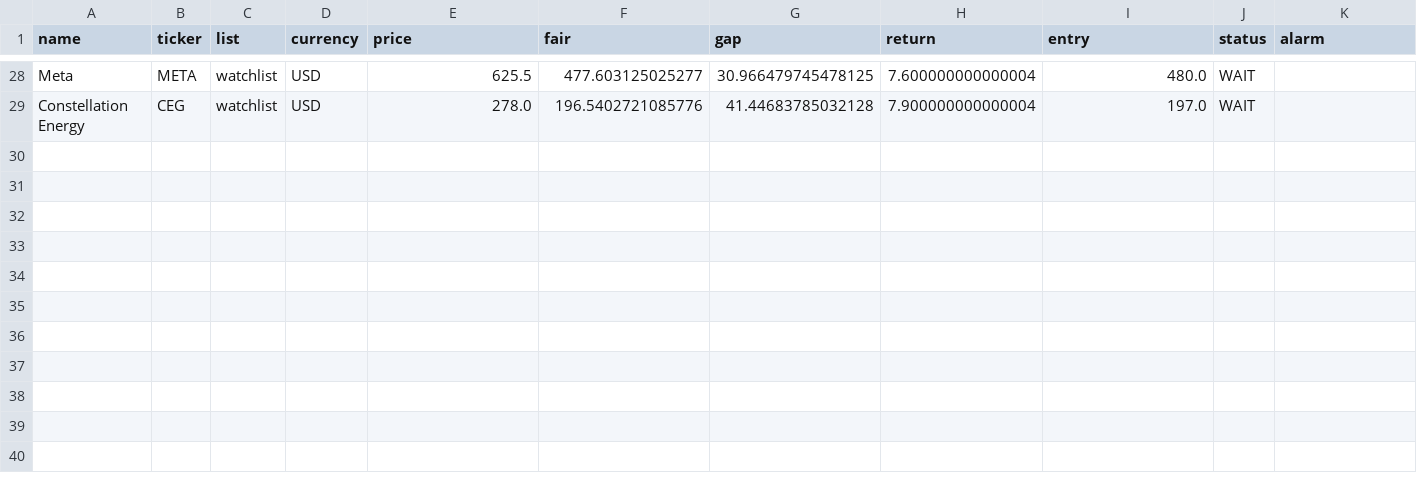
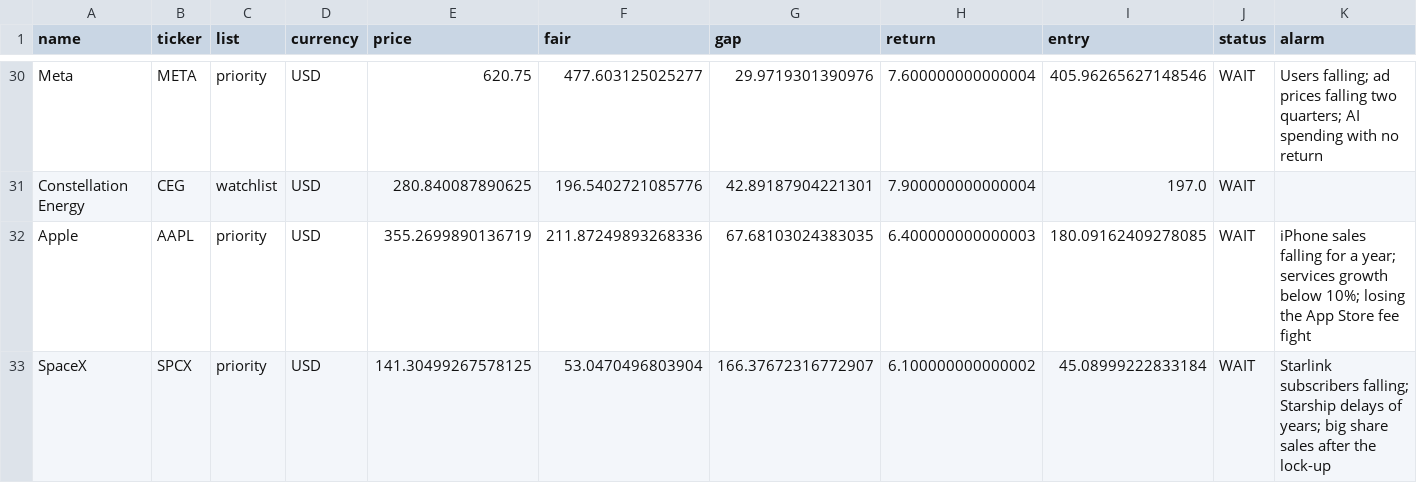
Before and after one commit to josepaulonunes/investment-lab, a CSV file: data/future/fair_prices.csv, drawn as a sheet; only a part is shown, gaps mark what is left out; addresses are those after the commit; rows hold the shown columns only; the diff covers the shown part only; the diff names each change by its address in the sheet, - before the commit and + after, or states it on an @@ line.

```diff
--- a/data/future/fair_prices.csv
+++ b/data/future/fair_prices.csv
-C30 (list): watchlist
+C30 (list): priority
-E30 (price): 625.5
+E30 (price): 620.75
-G30 (gap): 30.966479745478125
+G30 (gap): 29.9719301390976
-I30 (entry): 480.0
+I30 (entry): 405.96265627148546
-K30 (alarm): (empty)
+K30 (alarm): Users falling; ad prices falling two quarters; AI spending with no return
-E31 (price): 278.0
+E31 (price): 280.840087890625
-G31 (gap): 41.44683785032128
+G31 (gap): 42.89187904221301
+row 32: Apple | AAPL | priority | USD | 355.2699890136719 | 211.87249893268336 | 67.68103024383035 | 6.400000000000003 | 180.09162409278085 | WAIT | iPhone sales falling for a year; services growth below 10%; losing the App Store fee fight
+row 33: SpaceX | SPCX | priority | USD | 141.30499267578125 | 53.0470496803904 | 166.37672316772907 | 6.100000000000002 | 45.08999222833184 | WAIT | Starlink subscribers falling; Starship delays of years; big share sales after the lock-up
```
Also changed, not shown: 4 added rows, 2 removed rows and 54 edited cells elsewhere in this file, data/alerts/alerts.csv, data/future/future_screen.csv, 1 other file.
